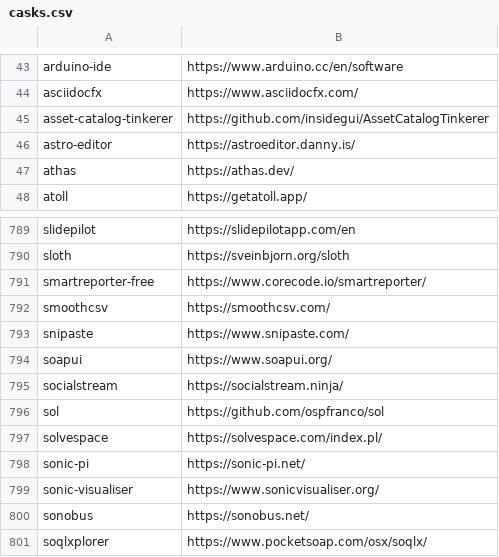
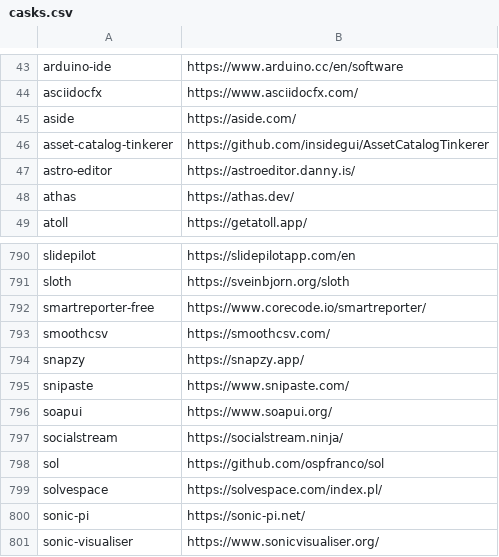
Before and after one commit to tinhkyaw/tinhkyaw, a CSV file: lists/casks.csv, drawn as a sheet; only a part is shown, gaps mark what is left out; the shorter side is filled out with more unchanged rows; the diff names each change by its address in the sheet, - before the commit and + after, or states it on an @@ line.

```diff
--- a/lists/casks.csv
+++ b/lists/casks.csv
+row 45: aside | https://aside.com/
+row 794: snapzy | https://snapzy.app/
```
Also changed, not shown: 1 other file.
